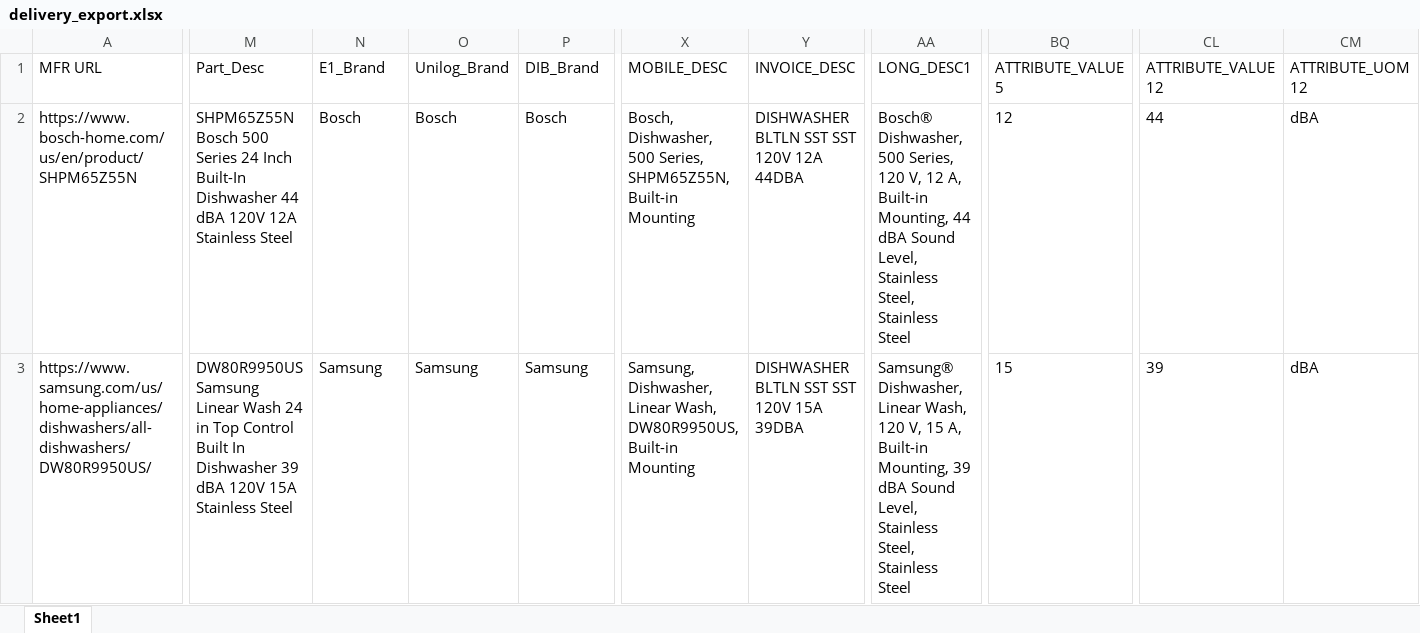
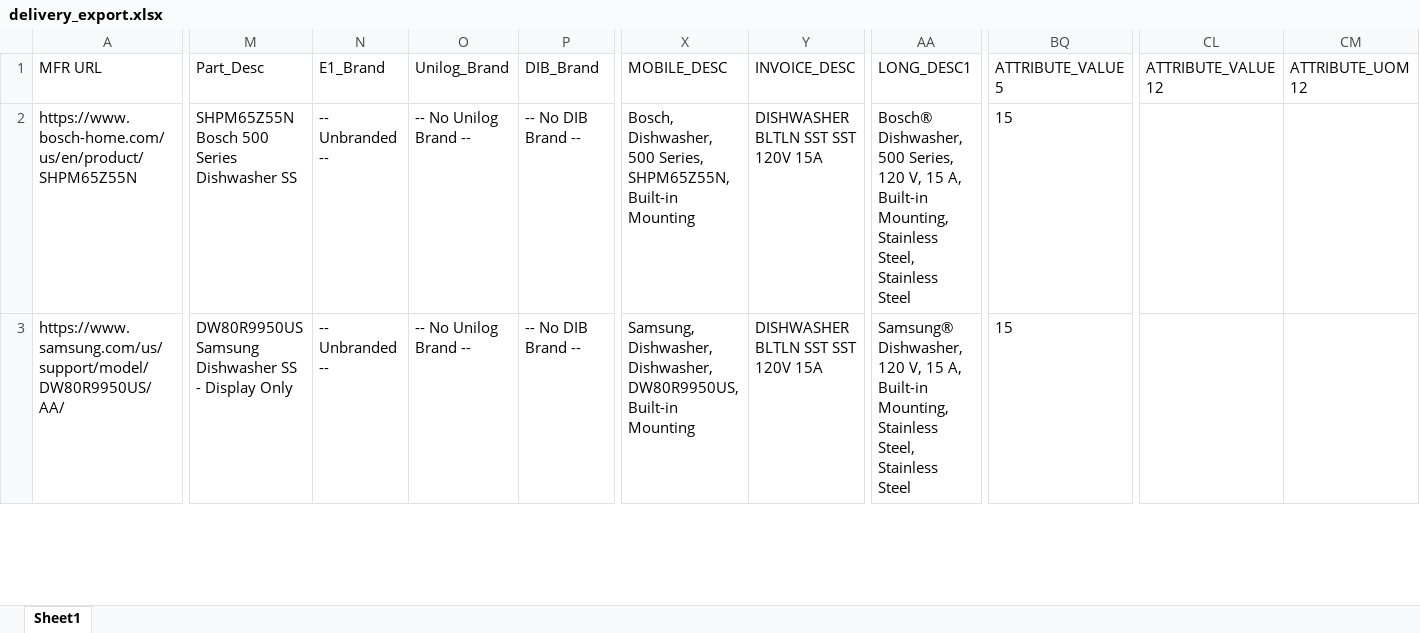
Before and after one commit to jayshreek2511-cloud/UniHack_build, an Excel workbook: data/output/delivery_export.xlsx, sheet Sheet1, drawn as a sheet; only a part is shown, gaps mark what is left out; values as stored, in another font and other column widths than the file's, no borders; the diff covers the shown part only; the diff names each change by its address in the sheet, - before the commit and + after, or states it on an @@ line.

```diff
--- a/data/output/delivery_export.xlsx (sheet Sheet1)
+++ b/data/output/delivery_export.xlsx (sheet Sheet1)
-M2: …500 Series 24 Inch Built-In Dishwasher 44 dBA 120V 12A Stainless Steel
+M2: …500 Series Dishwasher SS
-N2: Bosch
+N2: -- Unbranded --
-O2: Bosch
+O2: -- No Unilog Brand --
-P2: Bosch
+P2: -- No DIB Brand --
-Y2: DISHWASHER BLTLN SST SST 120V 12A 44DBA
+Y2: DISHWASHER BLTLN SST SST 120V 15A
-AA2: …120 V, 12 A, Built-in Mounting, 44 dBA Sound Level, Stainless Steel,…
+AA2: …120 V, 15 A, Built-in Mounting, Stainless Steel,…
-BQ2: 12
+BQ2: 15
-CL2: 44
+CL2: (empty)
-CM2:CM3: dBA
+CM2:CM3: (empty)
-A3: https://www.samsung.com/us/home-appliances/dishwashers/all-dishwashers/DW80R9950US/
+A3: https://www.samsung.com/us/support/model/DW80R9950US/AA/
-M3: DW80R9950US Samsung Linear Wash 24 in Top Control Built In Dishwasher 39 dBA 120V 15A Stainless Steel
+M3: DW80R9950US Samsung Dishwasher SS - Display Only
-N3: Samsung
+N3: -- Unbranded --
-O3: Samsung
+O3: -- No Unilog Brand --
-P3: Samsung
+P3: -- No DIB Brand --
-X3: Samsung, Dishwasher, Linear Wash, DW80R9950US, Built-in…
+X3: Samsung, Dishwasher, Dishwasher, DW80R9950US, Built-in…
-Y3: DISHWASHER BLTLN SST SST 120V 15A 39DBA
+Y3: DISHWASHER BLTLN SST SST 120V 15A
-AA3: Samsung® Dishwasher, Linear Wash, 120 V, 15 A, Built-in Mounting, 39 dBA Sound Level, Stainless Steel,…
+AA3: Samsung® Dishwasher, 120 V, 15 A, Built-in Mounting, Stainless Steel,…
-CL3: 39
+CL3: (empty)
```
Also changed, not shown: 45 edited cells elsewhere in this sheet, 8 other files.
